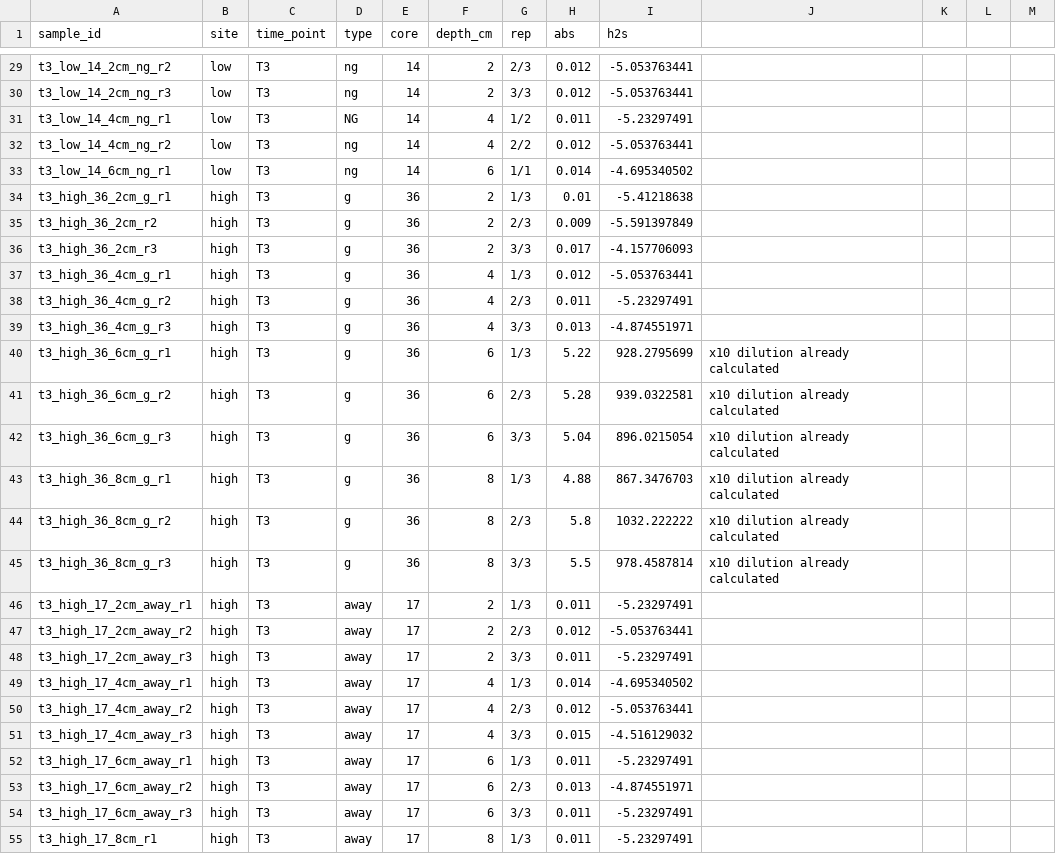
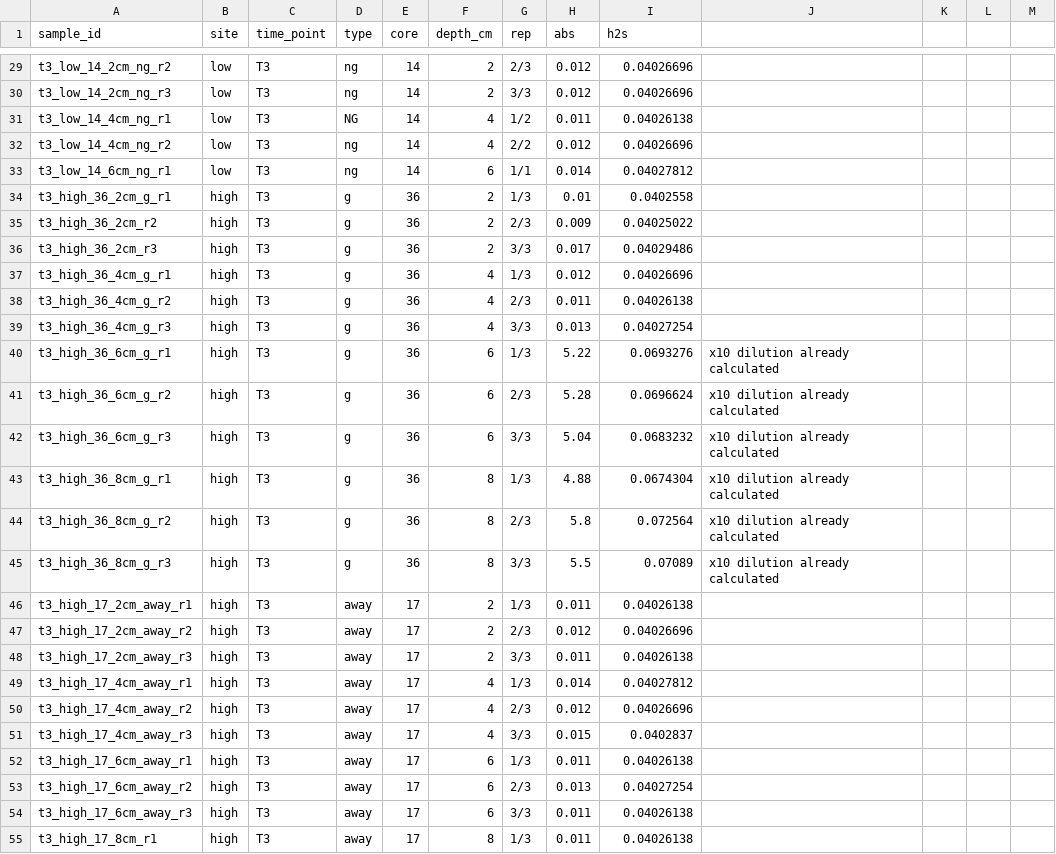
Before and after one commit to OConnor-Lab-UBC/MacGillivray_campbell_river, a CSV file: raw_data/sulfide.csv, drawn as a sheet; only a part is shown, gaps mark what is left out; the diff covers the shown part only; the diff names each change by its address in the sheet, - before the commit and + after, or states it on an @@ line.

```diff
--- a/raw_data/sulfide.csv
+++ b/raw_data/sulfide.csv
-I29:I30 (h2s): -5.053763441
+I29:I30 (h2s): 0.04026696
-I31 (h2s): -5.23297491
+I31 (h2s): 0.04026138
-I32 (h2s): -5.053763441
+I32 (h2s): 0.04026696
-I33 (h2s): -4.695340502
+I33 (h2s): 0.04027812
-I34 (h2s): -5.41218638
+I34 (h2s): 0.0402558
-I35 (h2s): -5.591397849
+I35 (h2s): 0.04025022
-I36 (h2s): -4.157706093
+I36 (h2s): 0.04029486
-I37 (h2s): -5.053763441
+I37 (h2s): 0.04026696
-I38 (h2s): -5.23297491
+I38 (h2s): 0.04026138
-I39 (h2s): -4.874551971
+I39 (h2s): 0.04027254
-I40 (h2s): 928.2795699
+I40 (h2s): 0.0693276
-I41 (h2s): 939.0322581
+I41 (h2s): 0.0696624
-I42 (h2s): 896.0215054
+I42 (h2s): 0.0683232
-I43 (h2s): 867.3476703
+I43 (h2s): 0.0674304
-I44 (h2s): 1032.222222
+I44 (h2s): 0.072564
-I45 (h2s): 978.4587814
+I45 (h2s): 0.07089
-I46 (h2s): -5.23297491
+I46 (h2s): 0.04026138
-I47 (h2s): -5.053763441
+I47 (h2s): 0.04026696
-I48 (h2s): -5.23297491
+I48 (h2s): 0.04026138
-I49 (h2s): -4.695340502
+I49 (h2s): 0.04027812
-I50 (h2s): -5.053763441
+I50 (h2s): 0.04026696
-I51 (h2s): -4.516129032
+I51 (h2s): 0.0402837
-I52 (h2s): -5.23297491
+I52 (h2s): 0.04026138
-I53 (h2s): -4.874551971
+I53 (h2s): 0.04027254
-I54:I55 (h2s): -5.23297491
+I54:I55 (h2s): 0.04026138
```
Also changed, not shown: 110 edited cells elsewhere in this file, raw_data/Tansplant_data.csv, 1 other file.
